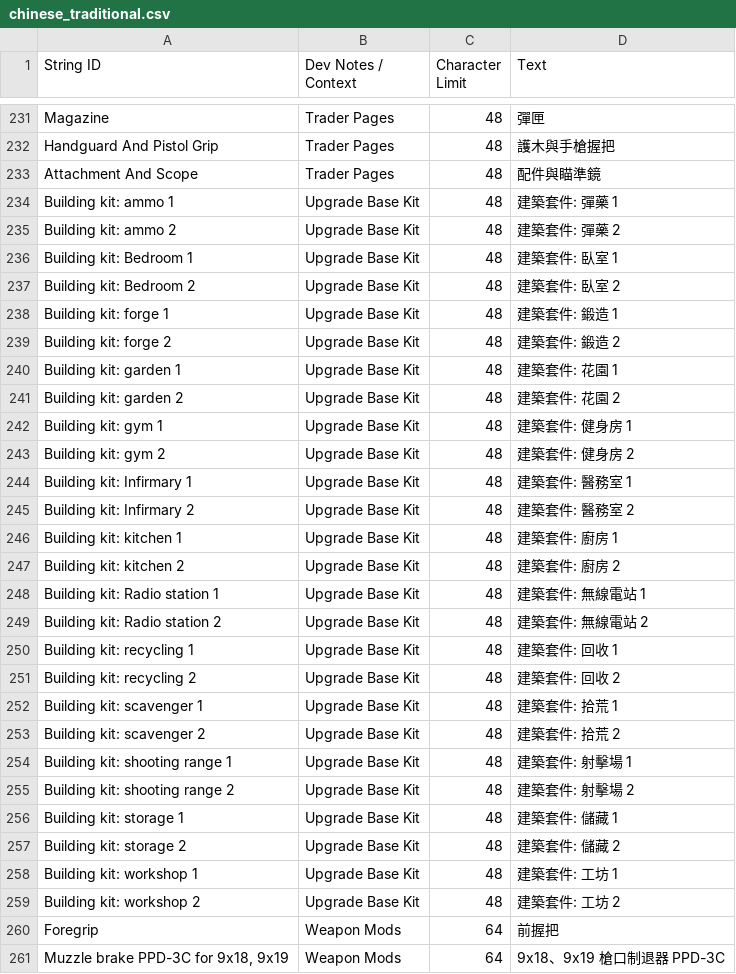
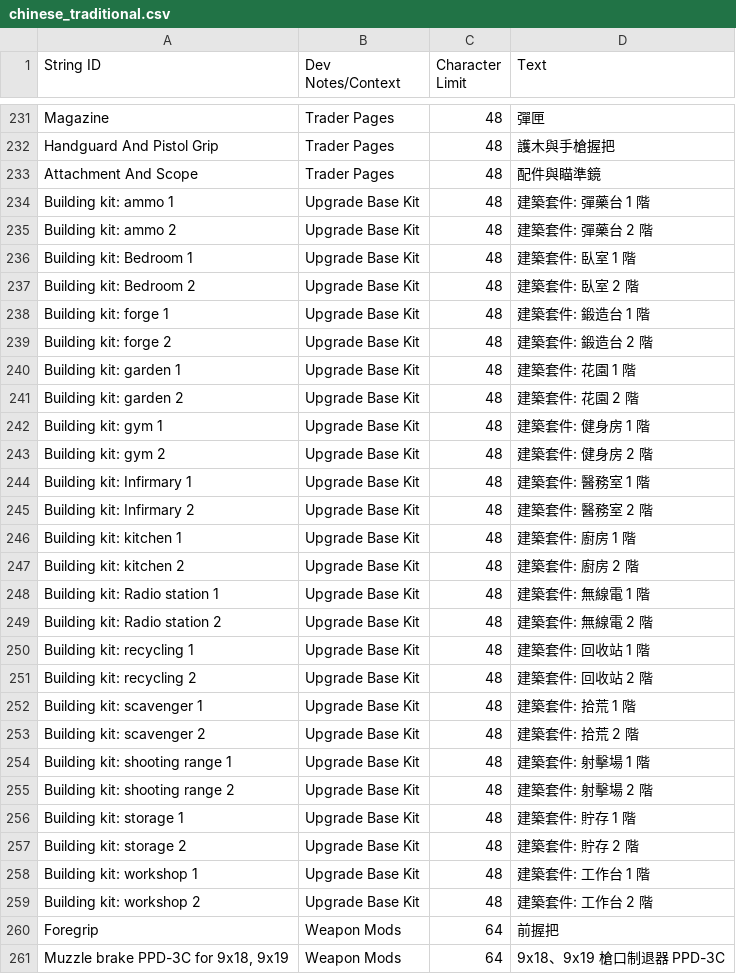
Before and after one commit to NCFFCN/chinese_traditional, a CSV file: chinese_traditional.csv, drawn as a sheet; only a part is shown, gaps mark what is left out; the diff covers the shown part only.

```diff
--- a/chinese_traditional.csv
+++ b/chinese_traditional.csv
@@ -1 +1 @@
-String ID,Dev Notes / Context,Character Limit,"Text"
+String ID,Dev Notes/Context,Character Limit,"Text"
@@ -233,28 +233,28 @@ Handguard And Pistol Grip,Trader Pages,48,"護木與手槍握把"
 Attachment And Scope,Trader Pages,48,"配件與瞄準鏡"
-Building kit: ammo 1,Upgrade Base Kit,48,"建築套件: 彈藥 1"
-Building kit: ammo 2,Upgrade Base Kit,48,"建築套件: 彈藥 2"
-Building kit: Bedroom 1,Upgrade Base Kit,48,"建築套件: 臥室 1"
-Building kit: Bedroom 2,Upgrade Base Kit,48,"建築套件: 臥室 2"
-Building kit: forge 1,Upgrade Base Kit,48,"建築套件: 鍛造 1"
-Building kit: forge 2,Upgrade Base Kit,48,"建築套件: 鍛造 2"
-Building kit: garden 1,Upgrade Base Kit,48,"建築套件: 花園 1"
-Building kit: garden 2,Upgrade Base Kit,48,"建築套件: 花園 2"
-Building kit: gym 1,Upgrade Base Kit,48,"建築套件: 健身房 1"
-Building kit: gym 2,Upgrade Base Kit,48,"建築套件: 健身房 2"
-Building kit: Infirmary 1,Upgrade Base Kit,48,"建築套件: 醫務室 1"
-Building kit: Infirmary 2,Upgrade Base Kit,48,"建築套件: 醫務室 2"
-Building kit: kitchen 1,Upgrade Base Kit,48,"建築套件: 廚房 1"
-Building kit: kitchen 2,Upgrade Base Kit,48,"建築套件: 廚房 2"
-Building kit: Radio station 1,Upgrade Base Kit,48,"建築套件: 無線電站 1"
-Building kit: Radio station 2,Upgrade Base Kit,48,"建築套件: 無線電站 2"
-Building kit: recycling 1,Upgrade Base Kit,48,"建築套件: 回收 1"
-Building kit: recycling 2,Upgrade Base Kit,48,"建築套件: 回收 2"
-Building kit: scavenger 1,Upgrade Base Kit,48,"建築套件: 拾荒 1"
-Building kit: scavenger 2,Upgrade Base Kit,48,"建築套件: 拾荒 2"
-Building kit: shooting range 1,Upgrade Base Kit,48,"建築套件: 射擊場 1"
-Building kit: shooting range 2,Upgrade Base Kit,48,"建築套件: 射擊場 2"
-Building kit: storage 1,Upgrade Base Kit,48,"建築套件: 儲藏 1"
-Building kit: storage 2,Upgrade Base Kit,48,"建築套件: 儲藏 2"
-Building kit: workshop 1,Upgrade Base Kit,48,"建築套件: 工坊 1"
-Building kit: workshop 2,Upgrade Base Kit,48,"建築套件: 工坊 2"
+Building kit: ammo 1,Upgrade Base Kit,48,"建築套件: 彈藥台 1 階"
+Building kit: ammo 2,Upgrade Base Kit,48,"建築套件: 彈藥台 2 階"
+Building kit: Bedroom 1,Upgrade Base Kit,48,"建築套件: 臥室 1 階"
+Building kit: Bedroom 2,Upgrade Base Kit,48,"建築套件: 臥室 2 階"
+Building kit: forge 1,Upgrade Base Kit,48,"建築套件: 鍛造台 1 階"
+Building kit: forge 2,Upgrade Base Kit,48,"建築套件: 鍛造台 2 階"
+Building kit: garden 1,Upgrade Base Kit,48,"建築套件: 花園 1 階"
+Building kit: garden 2,Upgrade Base Kit,48,"建築套件: 花園 2 階"
+Building kit: gym 1,Upgrade Base Kit,48,"建築套件: 健身房 1 階"
+Building kit: gym 2,Upgrade Base Kit,48,"建築套件: 健身房 2 階"
+Building kit: Infirmary 1,Upgrade Base Kit,48,"建築套件: 醫務室 1 階"
+Building kit: Infirmary 2,Upgrade Base Kit,48,"建築套件: 醫務室 2 階"
+Building kit: kitchen 1,Upgrade Base Kit,48,"建築套件: 廚房 1 階"
+Building kit: kitchen 2,Upgrade Base Kit,48,"建築套件: 廚房 2 階"
+Building kit: Radio station 1,Upgrade Base Kit,48,"建築套件: 無線電 1 階"
+Building kit: Radio station 2,Upgrade Base Kit,48,"建築套件: 無線電 2 階"
+Building kit: recycling 1,Upgrade Base Kit,48,"建築套件: 回收站 1 階"
+Building kit: recycling 2,Upgrade Base Kit,48,"建築套件: 回收站 2 階"
+Building kit: scavenger 1,Upgrade Base Kit,48,"建築套件: 拾荒 1 階"
+Building kit: scavenger 2,Upgrade Base Kit,48,"建築套件: 拾荒 2 階"
+Building kit: shooting range 1,Upgrade Base Kit,48,"建築套件: 射擊場 1 階"
+Building kit: shooting range 2,Upgrade Base Kit,48,"建築套件: 射擊場 2 階"
+Building kit: storage 1,Upgrade Base Kit,48,"建築套件: 貯存 1 階"
+Building kit: storage 2,Upgrade Base Kit,48,"建築套件: 貯存 2 階"
+Building kit: workshop 1,Upgrade Base Kit,48,"建築套件: 工作台 1 階"
+Building kit: workshop 2,Upgrade Base Kit,48,"建築套件: 工作台 2 階"
 Foregrip,Weapon Mods,64,"前握把"
```
Also changed, not shown: 133 edited cells elsewhere in this file, 1 other file.
